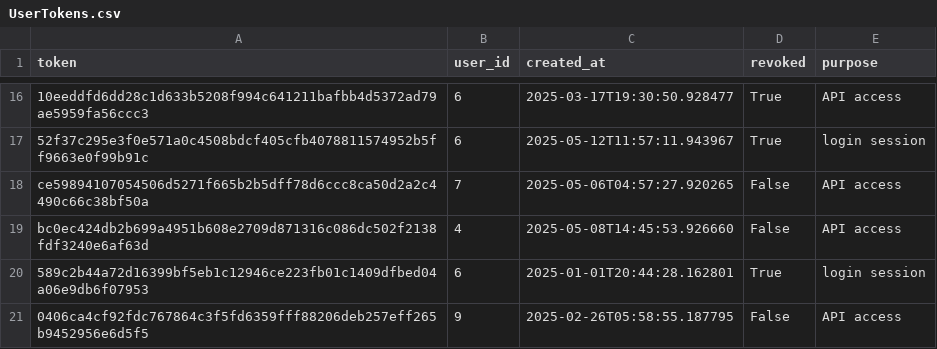
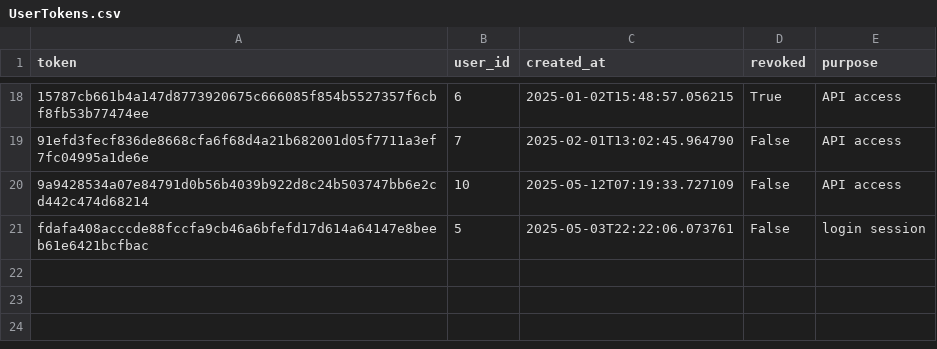
Before and after one commit to chuyinghuo/black-hole-routing, a CSV file: db/data/UserTokens.csv, drawn as a sheet; only a part is shown, gaps mark what is left out; removed rows and columns are numbered as before the commit, all else as after; the diff covers the shown part only; the diff names each change by its address in the sheet, - before the commit and + after, or states it on an @@ line.

```diff
--- a/db/data/UserTokens.csv
+++ b/db/data/UserTokens.csv
-A18 (token): 10eeddfd6dd28c1d633b5208f994c641211bafbb4d5372ad79ae5959fa56ccc3
+A18 (token): 15787cb661b4a147d8773920675c666085f854b5527357f6cbf8fb53b77474ee
-C18 (created_at): 2025-03-17T19:30:50.928477
+C18 (created_at): 2025-01-02T15:48:57.056215
-row 17: 52f37c295e3f0e571a0c4508bdcf405cfb4078811574952b5ff9663e0f99b91c | 6 | 2025-05-12T11:57:11.943967 | True | login session
-A19 (token): ce59894107054506d5271f665b2b5dff78d6ccc8ca50d2a2c4490c66c38bf50a
+A19 (token): 91efd3fecf836de8668cfa6f68d4a21b682001d05f7711a3ef7fc04995a1de6e
-C19 (created_at): 2025-05-06T04:57:27.920265
+C19 (created_at): 2025-02-01T13:02:45.964790
-A20 (token): bc0ec424db2b699a4951b608e2709d871316c086dc502f2138fdf3240e6af63d
+A20 (token): 9a9428534a07e84791d0b56b4039b922d8c24b503747bb6e2cd442c474d68214
-B20 (user_id): 4
+B20 (user_id): 10
-C20 (created_at): 2025-05-08T14:45:53.926660
+C20 (created_at): 2025-05-12T07:19:33.727109
-row 20: 589c2b44a72d16399bf5eb1c12946ce223fb01c1409dfbed04a06e9db6f07953 | 6 | 2025-01-01T20:44:28.162801 | True | login session
-row 21: 0406ca4cf92fdc767864c3f5fd6359fff88206deb257eff265b9452956e6d5f5 | 9 | 2025-02-26T05:58:55.187795 | False | API access
+row 21: fdafa408acccde88fccfa9cb46a6bfefd17d614a64147e8beeb61e6421bcfbac | 5 | 2025-05-03T22:22:06.073761 | False | login session
```
Also changed, not shown: 9 added rows, 7 removed rows and 18 edited cells elsewhere in this file, db/data/BlockHistory.csv, db/data/Blocklist.csv, 9 other files.
